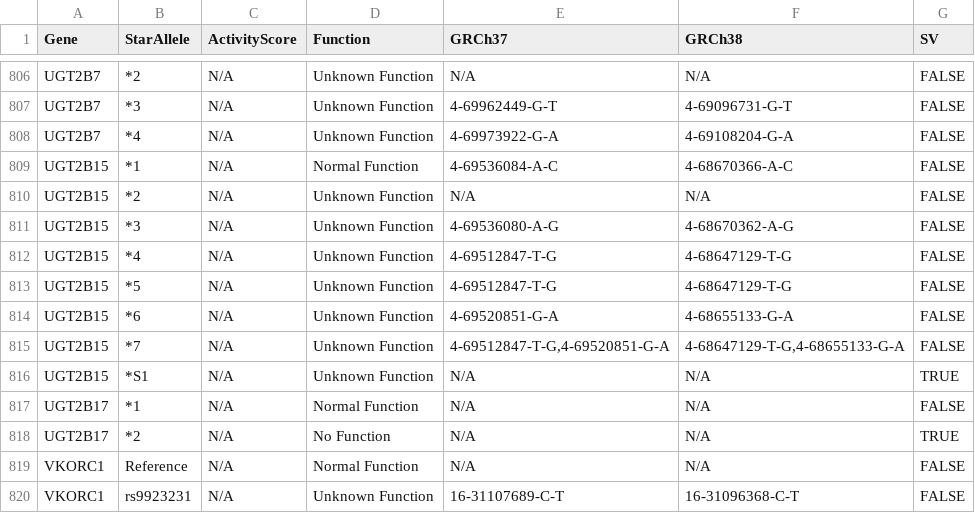
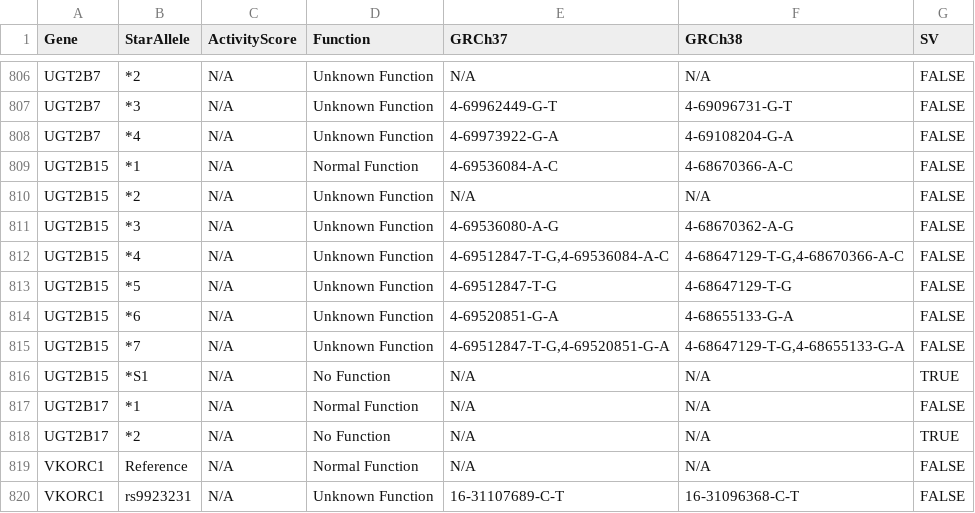
Before and after one commit to sbslee/pypgx, a CSV file: pypgx/api/data/allele-table.csv, drawn as a sheet; only a part is shown, gaps mark what is left out.

```diff
--- a/pypgx/api/data/allele-table.csv
+++ b/pypgx/api/data/allele-table.csv
@@ -811,3 +811,3 @@ UGT2B15,*2,N/A,Unknown Function,N/A,N/A,FALSE
 UGT2B15,*3,N/A,Unknown Function,4-69536080-A-G,4-68670362-A-G,FALSE
-UGT2B15,*4,N/A,Unknown Function,4-69512847-T-G,4-68647129-T-G,FALSE
+UGT2B15,*4,N/A,Unknown Function,"4-69512847-T-G,4-69536084-A-C","4-68647129-T-G,4-68670366-A-C",FALSE
 UGT2B15,*5,N/A,Unknown Function,4-69512847-T-G,4-68647129-T-G,FALSE
@@ -815,3 +815,3 @@ UGT2B15,*6,N/A,Unknown Function,4-69520851-G-A,4-68655133-G-A,FALSE
 UGT2B15,*7,N/A,Unknown Function,"4-69512847-T-G,4-69520851-G-A","4-68647129-T-G,4-68655133-G-A",FALSE
-UGT2B15,*S1,N/A,Unknown Function,N/A,N/A,TRUE
+UGT2B15,*S1,N/A,No Function,N/A,N/A,TRUE
 UGT2B17,*1,N/A,Normal Function,N/A,N/A,FALSE
```
Also changed, not shown: cnv-data/cnv-calls.csv, pypgx/api/data/cnv-table.csv, 8 other files.
